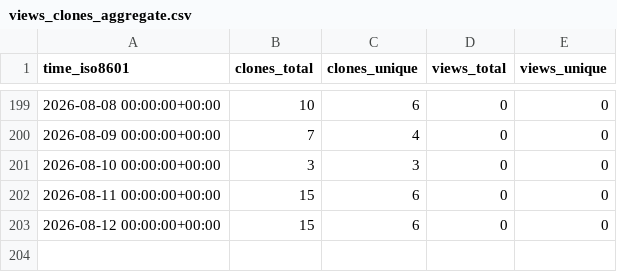
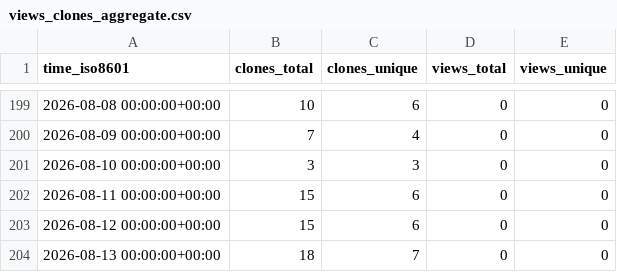
Before and after one commit to EarthSciML/OceanDynamics.jl, a CSV file: EarthSciML/OceanDynamics.jl/ghrs-data/views_clones_aggregate.csv, drawn as a sheet; only a part is shown, gaps mark what is left out; the diff names each change by its address in the sheet, - before the commit and + after, or states it on an @@ line.

```diff
--- a/EarthSciML/OceanDynamics.jl/ghrs-data/views_clones_aggregate.csv
+++ b/EarthSciML/OceanDynamics.jl/ghrs-data/views_clones_aggregate.csv
+row 204: 2026-08-13 00:00:00+00:00 | 18 | 7 | 0 | 0
```
Also changed, not shown: 1 other file.
